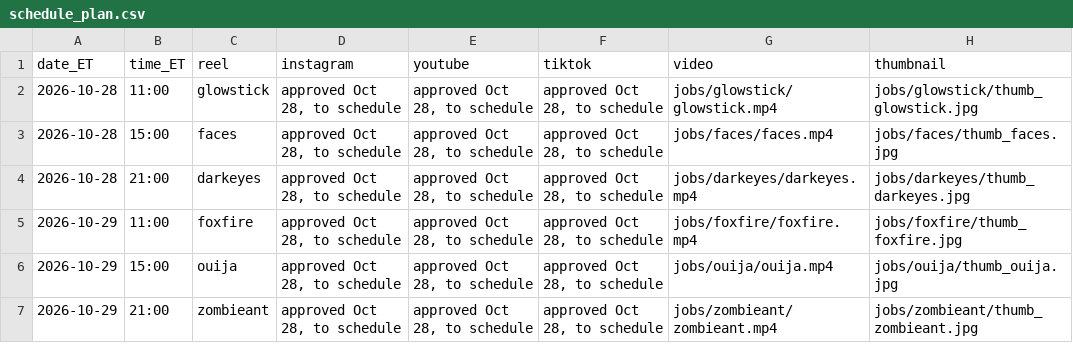
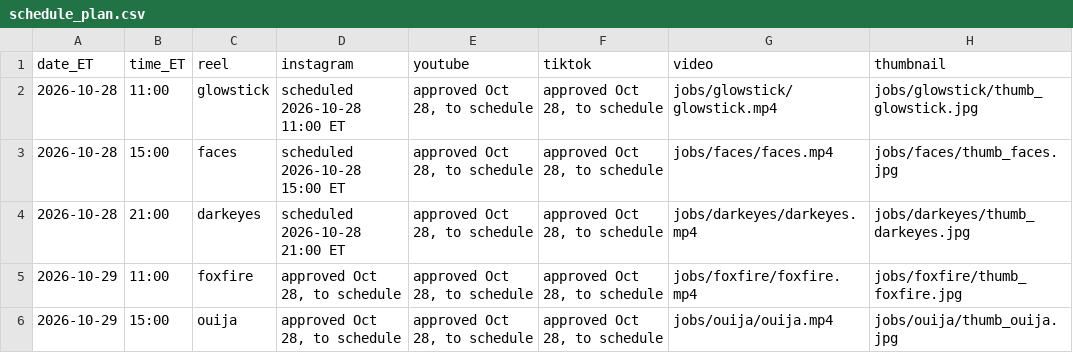
Before and after one commit to jiewei190-arch/reel-render, a CSV file: handoff/schedule_plan.csv, drawn as a sheet; only a part is shown; the shorter side is filled out with more unchanged rows; the diff names each change by its address in the sheet, - before the commit and + after, or states it on an @@ line.

```diff
--- a/handoff/schedule_plan.csv
+++ b/handoff/schedule_plan.csv
-D2 (instagram): approved Oct 28, to schedule
+D2 (instagram): scheduled 2026-10-28 11:00 ET
-D3 (instagram): approved Oct 28, to schedule
+D3 (instagram): scheduled 2026-10-28 15:00 ET
-D4 (instagram): approved Oct 28, to schedule
+D4 (instagram): scheduled 2026-10-28 21:00 ET
```
Also changed, not shown: handoff/tracking.csv, 2 other files.
